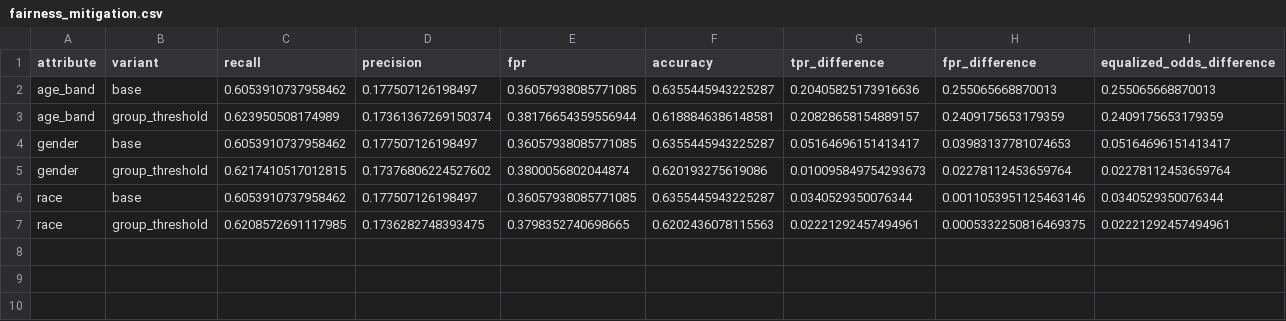
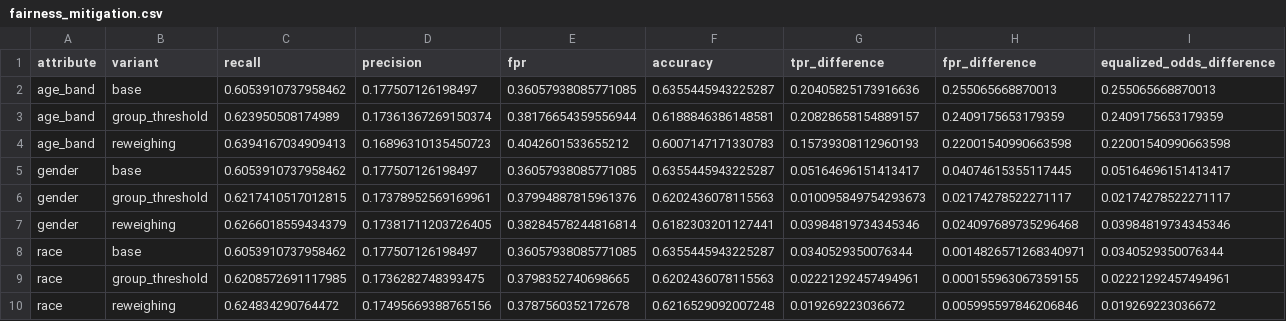
Before and after one commit to VIKI7-HUB/hospital_readmission, a CSV file: artifacts/fairness_mitigation.csv, drawn as a sheet.

Commit message:
Add fairness reweighing mitigation variant and dashboard updates

```diff
--- a/artifacts/fairness_mitigation.csv
+++ b/artifacts/fairness_mitigation.csv
@@ -3,5 +3,8 @@ age_band,base,0.6053910737958462,0.177507126198497,0.36057938085771085,0.6355445
 age_band,group_threshold,0.623950508174989,0.17361367269150374,0.38176654359556944,0.6188846386148581,0.20828658154889157,0.2409175653179359,0.2409175653179359
-gender,base,0.6053910737958462,0.177507126198497,0.36057938085771085,0.6355445943225287,0.05164696151413417,0.03983137781074653,0.05164696151413417
-gender,group_threshold,0.6217410517012815,0.17376806224527602,0.3800056802044874,0.620193275619086,0.010095849754293673,0.02278112453659764,0.02278112453659764
-race,base,0.6053910737958462,0.177507126198497,0.36057938085771085,0.6355445943225287,0.0340529350076344,0.0011053951125463146,0.0340529350076344
-race,group_threshold,0.6208572691117985,0.1736282748393475,0.3798352740698665,0.6202436078115563,0.02221292457494961,0.0005332250816469375,0.02221292457494961
+age_band,reweighing,0.6394167034909413,0.16896310135450723,0.4042601533655212,0.6007147171330783,0.15739308112960193,0.22001540990663598,0.22001540990663598
+gender,base,0.6053910737958462,0.177507126198497,0.36057938085771085,0.6355445943225287,0.05164696151413417,0.04074615355117445,0.05164696151413417
+gender,group_threshold,0.6217410517012815,0.17378952569169961,0.37994887815961376,0.6202436078115563,0.010095849754293673,0.02174278522271117,0.02174278522271117
+gender,reweighing,0.6266018559434379,0.17381711203726405,0.38284578244816814,0.6182303201127441,0.03984819734345346,0.024097689735296468,0.03984819734345346
+race,base,0.6053910737958462,0.177507126198497,0.36057938085771085,0.6355445943225287,0.0340529350076344,0.0014826571268340971,0.0340529350076344
+race,group_threshold,0.6208572691117985,0.1736282748393475,0.3798352740698665,0.6202436078115563,0.02221292457494961,0.000155963067359155,0.02221292457494961
+race,reweighing,0.624834290764472,0.17495669388765156,0.3787560352172678,0.6216529092007248,0.019269223036672,0.005995597846206846,0.019269223036672
```
Also changed, not shown: 2 other files.
